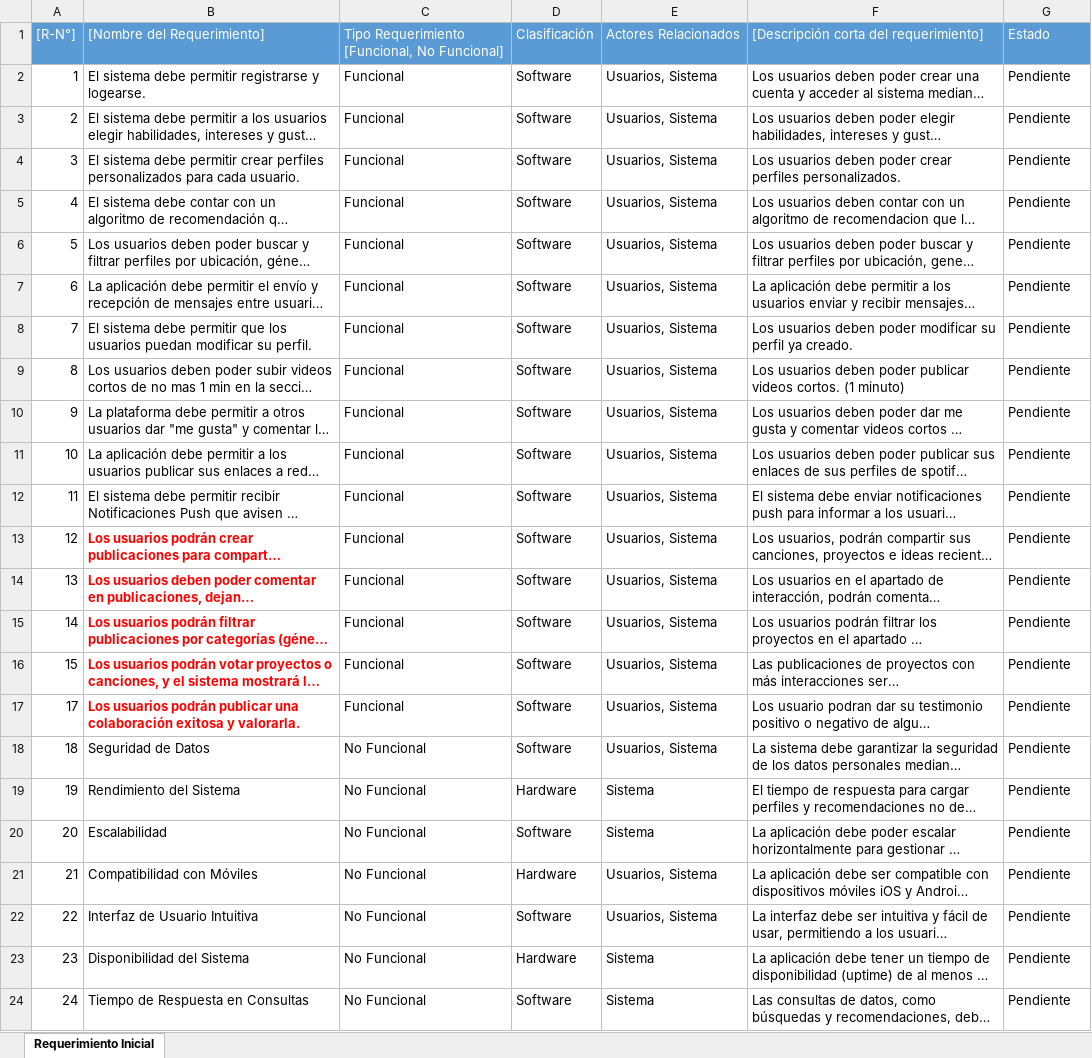
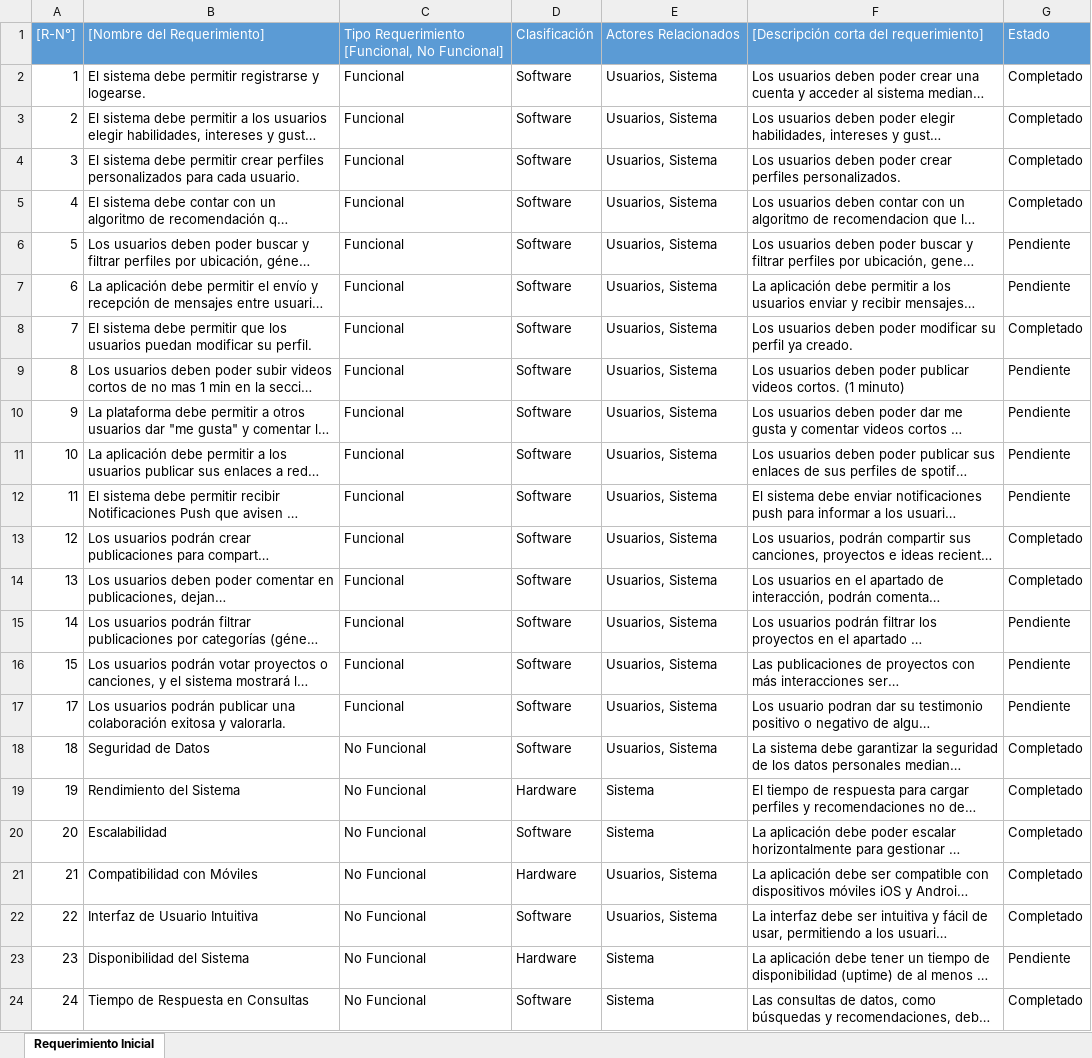
Before and after one commit to felipevega-dev/Featuring, an Excel workbook: Fase 2/Evidencias Proyecto/2.Planificación/Planilla_requerimientos_ FEATURING.xlsx, sheet Requerimiento Inicial, drawn as a sheet; long unchanged cells end in …; values as stored, in another font and other column widths than the file's, no borders; charts and pictures not drawn; the diff names each change by its address in the sheet, - before the commit and + after, or states it on an @@ line.

Commit message:
Actualización de planilla de requerimientos

```diff
--- a/Fase 2/Evidencias Proyecto/2.Planificación/Planilla_requerimientos_ FEATURING.xlsx (sheet Requerimiento Inicial)
+++ b/Fase 2/Evidencias Proyecto/2.Planificación/Planilla_requerimientos_ FEATURING.xlsx (sheet Requerimiento Inicial)
-G2:G5: Pendiente
+G2:G5: Completado
-G8: Pendiente
+G8: Completado
@@ B13:B17 bold: on → off, text colour: #FF0000 → black @@
-G13:G14: Pendiente
+G13:G14: Completado
-G18:G22: Pendiente
+G18:G22: Completado
-G24: Pendiente
+G24: Completado
```
Also changed, not shown: charts or pictures.
